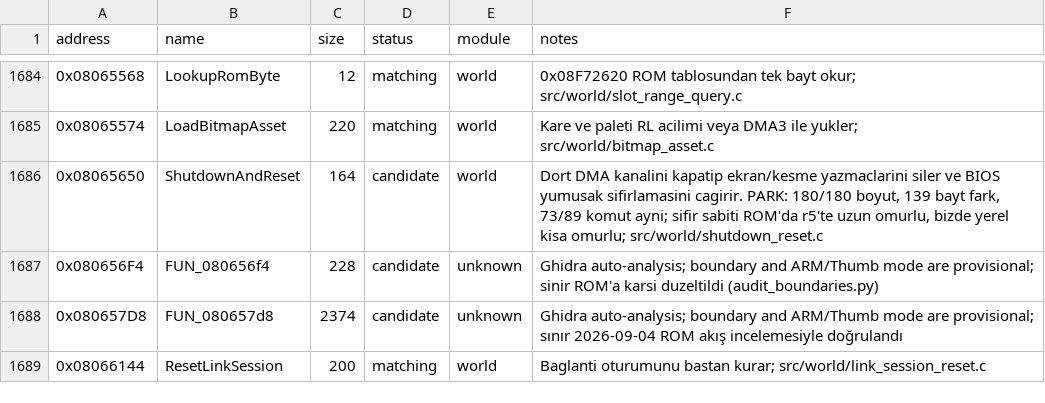
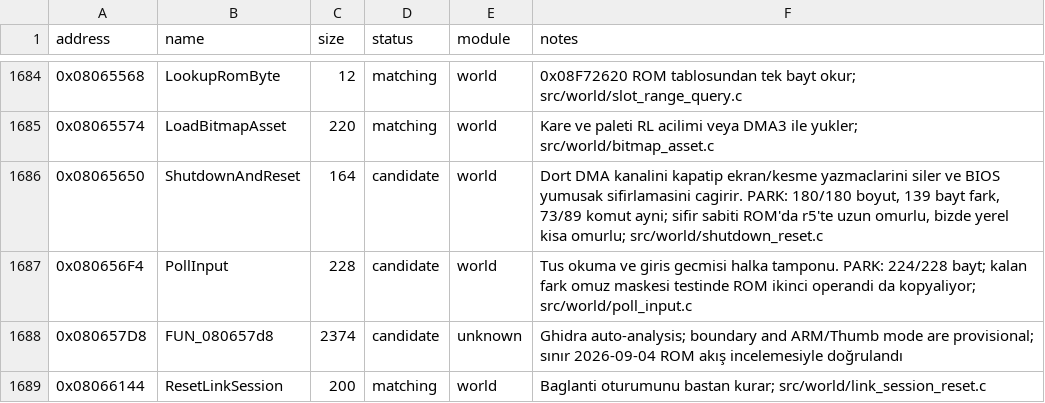
Before and after one commit to ahm3texe/gta-advance, a CSV file: data/functions.csv, drawn as a sheet; only a part is shown, gaps mark what is left out.

```diff
--- a/data/functions.csv
+++ b/data/functions.csv
@@ -1686,3 +1686,3 @@ address,name,size,status,module,notes
 0x08065650,ShutdownAndReset,164,candidate,world,"Dort DMA kanalini kapatip ekran/kesme yazmaclarini siler ve BIOS yumusak sifirlamasini cagirir. PARK: 180/180 boyut, 139 bayt fark, 73/89 komut ayni; sifir sabiti ROM'da r5'te uzun omurlu, bizde yerel kisa omurlu; src/world/shutdown_reset.c"
-0x080656F4,FUN_080656f4,228,candidate,unknown,Ghidra auto-analysis; boundary and ARM/Thumb mode are provisional; sinir ROM'a karsi duzeltildi (audit_boundaries.py)
+0x080656F4,PollInput,228,candidate,world,Tus okuma ve giris gecmisi halka tamponu. PARK: 224/228 bayt; kalan fark omuz maskesi testinde ROM ikinci operandi da kopyaliyor; src/world/poll_input.c
 0x080657D8,FUN_080657d8,2374,candidate,unknown,Ghidra auto-analysis; boundary and ARM/Thumb mode are provisional; sınır 2026-09-04 ROM akış incelemesiyle doğrulandı
```
Also changed, not shown: data/c_sources.csv, 6 other files.
